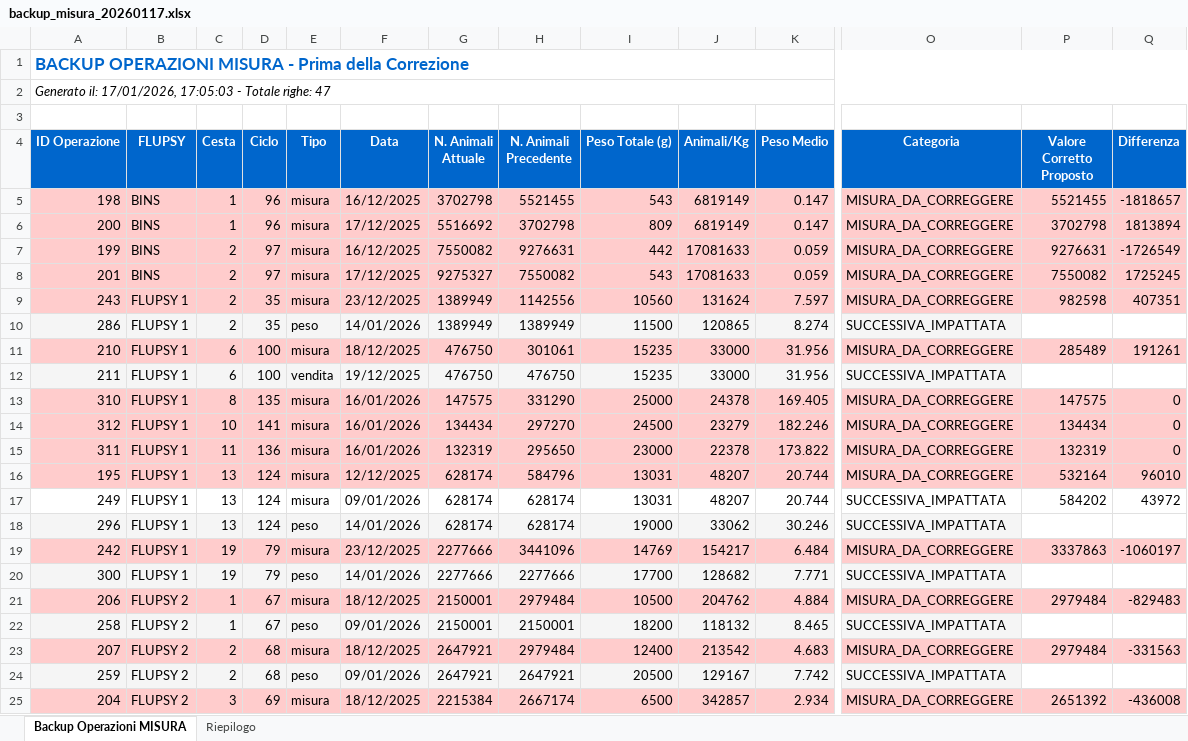
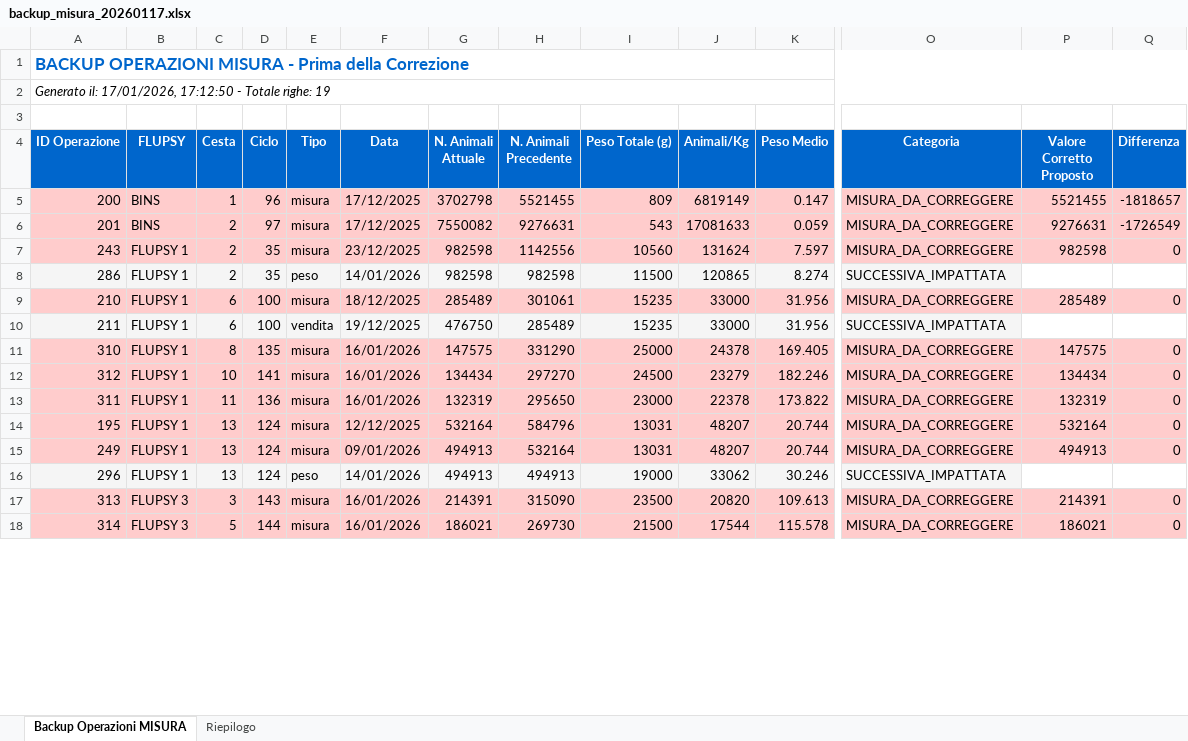
Before and after one commit to lagogl/FlupsyMarzo26, an Excel workbook: public/backup_misura_20260117.xlsx, sheet Backup Operazioni MISURA, drawn as a sheet; only a part is shown, gaps mark what is left out; the shorter side is filled out with more unchanged rows; values as stored, in another font and other column widths than the file's, no borders; removed rows and columns are numbered as before the commit, all else as after; rows hold the shown columns only; the diff covers the shown part only; the diff names each change by its address in the sheet, - before the commit and + after, or states it on an @@ line.

```diff
--- a/public/backup_misura_20260117.xlsx (sheet Backup Operazioni MISURA)
+++ b/public/backup_misura_20260117.xlsx (sheet Backup Operazioni MISURA)
-A2 (ID Operazione): …il: 17/01/2026, 17:05:03 - Totale righe: 47
+A2 (ID Operazione): …il: 17/01/2026, 17:12:50 - Totale righe: 19
-row 5: 198 | BINS | 1 | 96 | misura | 16/12/2025 | 3702798 | 5521455 | 543 | 6819149 | 0.147 | MISURA_DA_CORREGGERE | 5521455 | -1818657
-G5 (N. Animali Attuale): 5516692
+G5 (N. Animali Attuale): 3702798
-H5 (N. Animali Precedente): 3702798
+H5 (N. Animali Precedente): 5521455
-P5 (Valore Corretto Proposto): 3702798
+P5 (Valore Corretto Proposto): 5521455
-Q5 (Differenza): 1813894
+Q5 (Differenza): -1818657
-row 7: 199 | BINS | 2 | 97 | misura | 16/12/2025 | 7550082 | 9276631 | 442 | 17081633 | 0.059 | MISURA_DA_CORREGGERE | 9276631 | -1726549
-G6 (N. Animali Attuale): 9275327
+G6 (N. Animali Attuale): 7550082
-H6 (N. Animali Precedente): 7550082
+H6 (N. Animali Precedente): 9276631
-P6 (Valore Corretto Proposto): 7550082
+P6 (Valore Corretto Proposto): 9276631
-Q6 (Differenza): 1725245
+Q6 (Differenza): -1726549
-G7:G8 (N. Animali Attuale): 1389949
+G7:G8 (N. Animali Attuale): 982598
-Q7 (Differenza): 407351
+Q7 (Differenza): 0
-H8 (N. Animali Precedente): 1389949
+H8 (N. Animali Precedente): 982598
-G9 (N. Animali Attuale): 476750
+G9 (N. Animali Attuale): 285489
-Q9 (Differenza): 191261
+Q9 (Differenza): 0
-H10 (N. Animali Precedente): 476750
+H10 (N. Animali Precedente): 285489
-G14 (N. Animali Attuale): 628174
+G14 (N. Animali Attuale): 532164
-Q14 (Differenza): 96010
+Q14 (Differenza): 0
-A15:Q15 fill: none
+A15:Q15 fill: #FFCCCC
-G15:G16 (N. Animali Attuale): 628174
+G15:G16 (N. Animali Attuale): 494913
-H15 (N. Animali Precedente): 628174
+H15 (N. Animali Precedente): 532164
-O15 (Categoria): SUCCESSIVA_IMPATTATA
+O15 (Categoria): MISURA_DA_CORREGGERE
-P15 (Valore Corretto Proposto): 584202
+P15 (Valore Corretto Proposto): 494913
-Q15 (Differenza): 43972
+Q15 (Differenza): 0
-H16 (N. Animali Precedente): 628174
+H16 (N. Animali Precedente): 494913
-row 19: 242 | FLUPSY 1 | 19 | 79 | misura | 23/12/2025 | 2277666 | 3441096 | 14769 | 154217 | 6.484 | MISURA_DA_CORREGGERE | 3337863 | -1060197
-row 20: 300 | FLUPSY 1 | 19 | 79 | peso | 14/01/2026 | 2277666 | 2277666 | 17700 | 128682 | 7.771 | SUCCESSIVA_IMPATTATA
-row 21: 206 | FLUPSY 2 | 1 | 67 | misura | 18/12/2025 | 2150001 | 2979484 | 10500 | 204762 | 4.884 | MISURA_DA_CORREGGERE | 2979484 | -829483
-row 22: 258 | FLUPSY 2 | 1 | 67 | peso | 09/01/2026 | 2150001 | 2150001 | 18200 | 118132 | 8.465 | SUCCESSIVA_IMPATTATA
-row 23: 207 | FLUPSY 2 | 2 | 68 | misura | 18/12/2025 | 2647921 | 2979484 | 12400 | 213542 | 4.683 | MISURA_DA_CORREGGERE | 2979484 | -331563
-row 24: 259 | FLUPSY 2 | 2 | 68 | peso | 09/01/2026 | 2647921 | 2647921 | 20500 | 129167 | 7.742 | SUCCESSIVA_IMPATTATA
-row 25: 204 | FLUPSY 2 | 3 | 69 | misura | 18/12/2025 | 2215384 | 2667174 | 6500 | 342857 | 2.934 | MISURA_DA_CORREGGERE | 2651392 | -436008
```
Also changed, not shown: 19 removed rows, 13 edited cells and cell formats elsewhere in this sheet, sheet Riepilogo.
